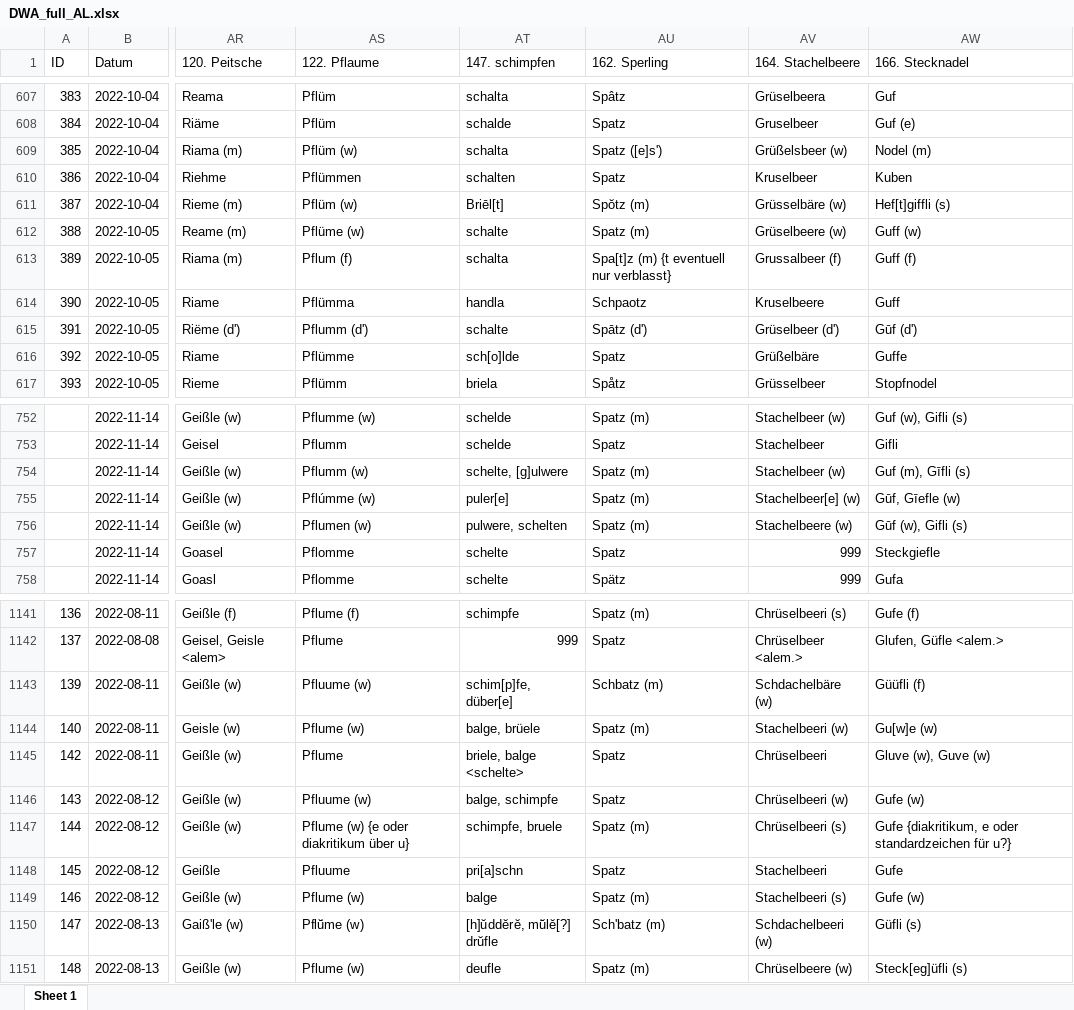
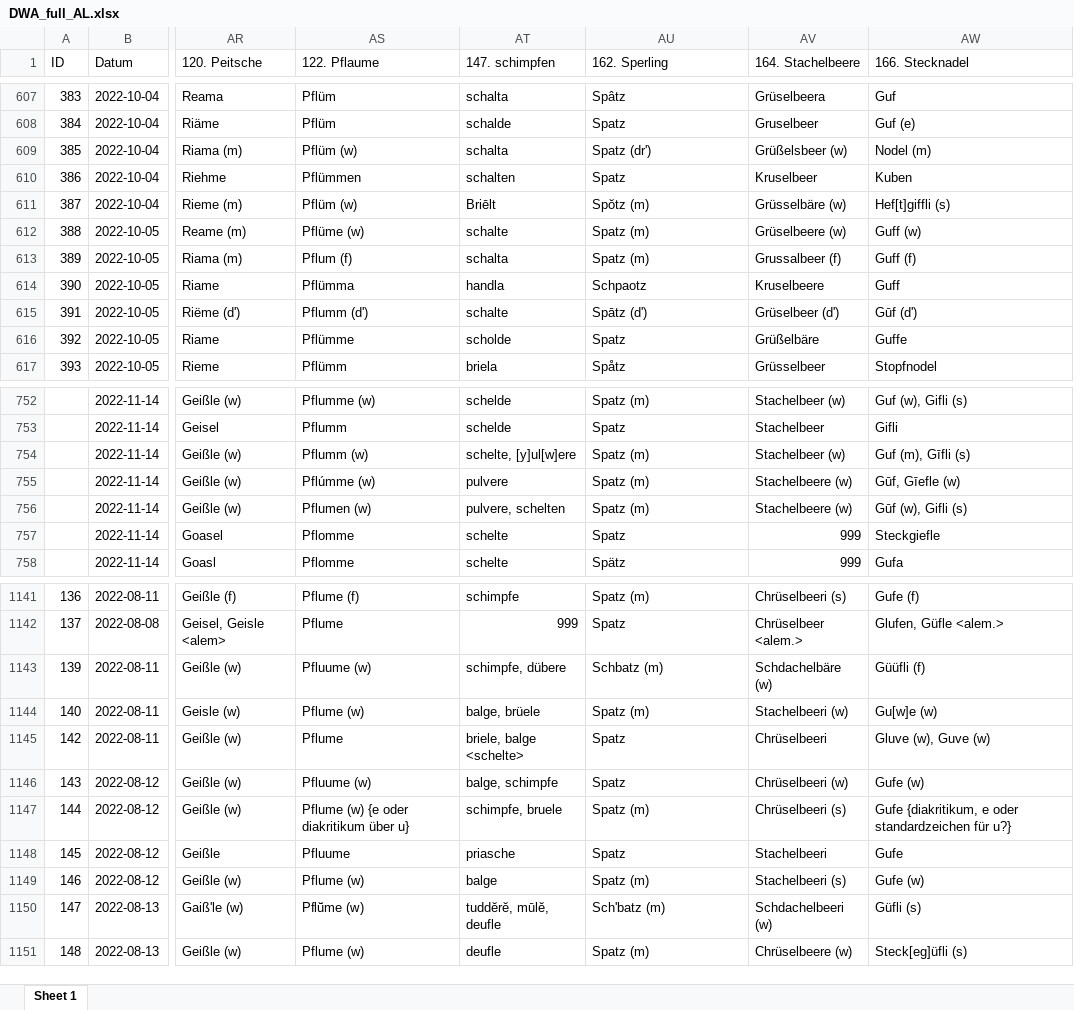
Before and after one commit to SchoenbergA/DWA, an Excel workbook: Data/DWA_full_AL.xlsx, sheet Sheet 1, drawn as a sheet; only a part is shown, gaps mark what is left out; values as stored, in another font and other column widths than the file's, no cell formats; the diff covers the shown part only; the diff names each change by its address in the sheet, - before the commit and + after, or states it on an @@ line.

Commit message:
Update DWA_full_AL.xlsx

```diff
--- a/Data/DWA_full_AL.xlsx (sheet Sheet 1)
+++ b/Data/DWA_full_AL.xlsx (sheet Sheet 1)
-AU609 (162. Sperling): Spatz ([e]s')
+AU609 (162. Sperling): Spatz (dr')
-AT611 (147. schimpfen): Briēl[t]
+AT611 (147. schimpfen): Briēlt
-AU613 (162. Sperling): Spa[t]z (m) {t eventuell nur verblasst}
+AU613 (162. Sperling): Spatz (m)
-AT616 (147. schimpfen): sch[o]lde
+AT616 (147. schimpfen): scholde
-AT754 (147. schimpfen): schelte, [g]ulwere
+AT754 (147. schimpfen): schelte, [y]ul[w]ere
-AT755 (147. schimpfen): puler[e]
+AT755 (147. schimpfen): pulvere
-AV755 (164. Stachelbeere): Stachelbeer[e] (w)
+AV755 (164. Stachelbeere): Stachelbeere (w)
-AT756 (147. schimpfen): pulwere, schelten
+AT756 (147. schimpfen): pulvere, schelten
-AT1143 (147. schimpfen): schim[p]fe, düber[e]
+AT1143 (147. schimpfen): schimpfe, dübere
-AT1148 (147. schimpfen): pri[a]schn
+AT1148 (147. schimpfen): priasche
-AT1150 (147. schimpfen): [h]ŭddĕrĕ, mŭ̄lĕ[?] drŭfle
+AT1150 (147. schimpfen): tuddĕrĕ, mūlĕ, deufle
```
Also changed, not shown: 27 edited cells elsewhere in this sheet, cell formats.
